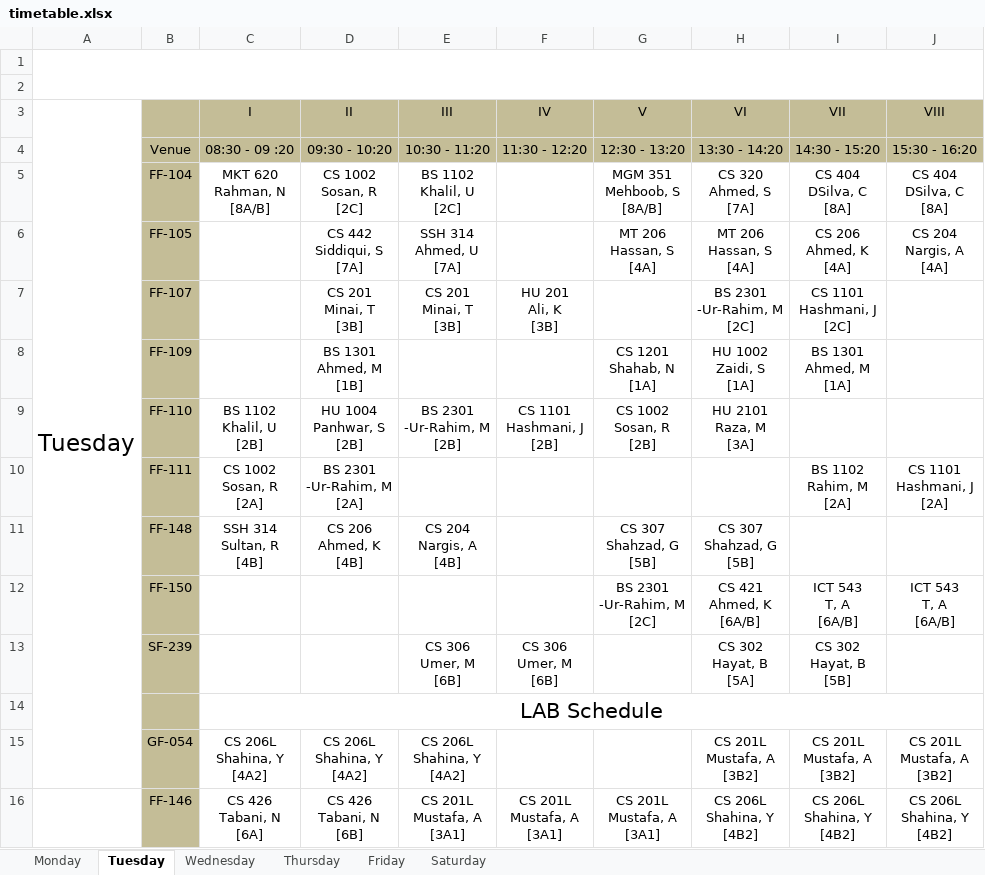
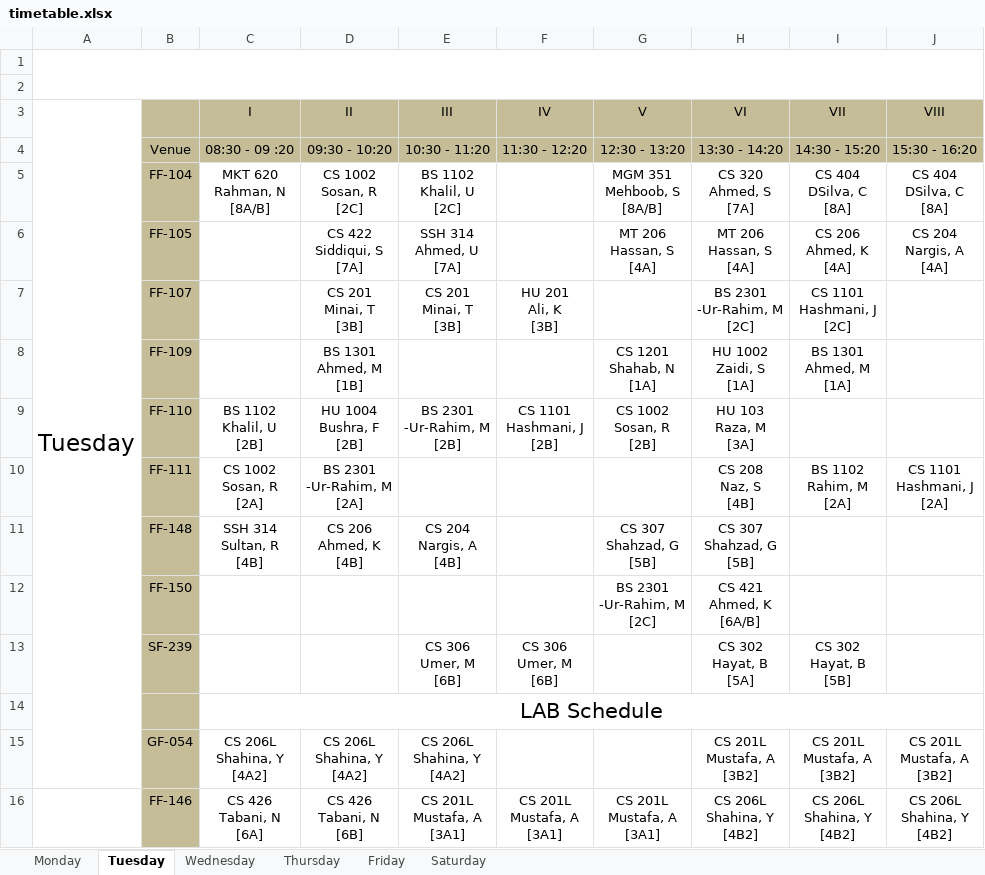
Before and after one commit to sinnytk/ModularTable-Desktop, an Excel workbook: ModularTable/timetable.xlsx, sheet Tuesday, drawn as a sheet; only a part is shown; values as stored, in another font and other column widths than the file's, no borders; ↵ is a line break in a cell; the diff names each change by its address in the sheet, - before the commit and + after, or states it on an @@ line.

```diff
--- a/ModularTable/timetable.xlsx (sheet Tuesday)
+++ b/ModularTable/timetable.xlsx (sheet Tuesday)
-D6 (II): CS 442 ↵ Siddiqui, S ↵ [7A]
+D6 (II): CS 422 ↵ Siddiqui, S ↵ [7A]
-D9 (II): HU 1004 ↵ Panhwar, S ↵ [2B]
+D9 (II): HU 1004 ↵ Bushra, F ↵ [2B]
-H9 (VI): HU 2101 ↵ Raza, M ↵ [3A]
+H9 (VI): HU 103 ↵ Raza, M ↵ [3A]
-H10 (VI): (empty)
+H10 (VI): CS 208 ↵ Naz, S ↵ [4B]
-I12 (VII): ICT 543 ↵ T, A ↵ [6A/B]
+I12 (VII): (empty)
-J12 (VIII): ICT 543 ↵ T, A ↵ [6A/B]
+J12 (VIII): (empty)
```
Also changed, not shown: sheet Saturday, sheet Wednesday, sheet Thursday, sheet Friday, sheet Monday.
